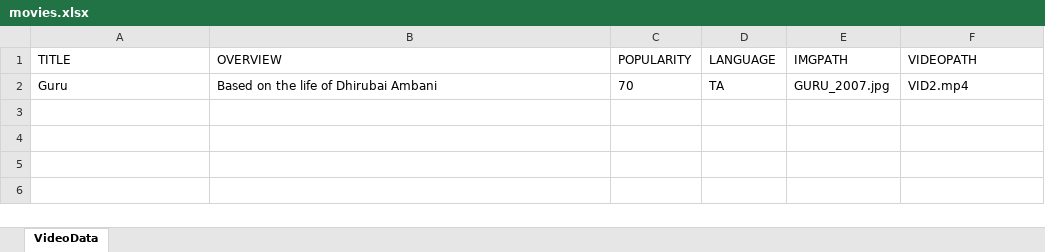
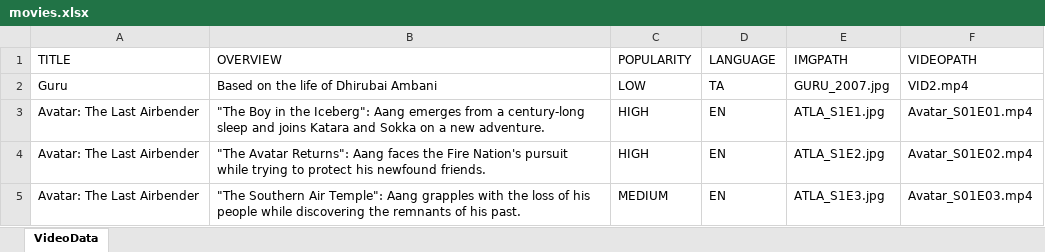
Before and after one commit to Kirankishore17/vistr, an Excel workbook: movies.xlsx, sheet VideoData, drawn as a sheet; values as stored, in another font and other column widths than the file's, no borders; the diff names each change by its address in the sheet, - before the commit and + after, or states it on an @@ line.

```diff
--- a/movies.xlsx (sheet VideoData)
+++ b/movies.xlsx (sheet VideoData)
-C2 (POPULARITY): 70
+C2 (POPULARITY): LOW
+row 3: Avatar: The Last Airbender | "The Boy in the Iceberg": Aang emerges from a century-long sleep and joins Katara and Sokka on a new adventure. | HIGH | EN | ATLA_S1E1.jpg | Avatar_S01E01.mp4
+row 4: Avatar: The Last Airbender | "The Avatar Returns": Aang faces the Fire Nation's pursuit while trying to protect his newfound friends. | HIGH | EN | ATLA_S1E2.jpg | Avatar_S01E02.mp4
+row 5: Avatar: The Last Airbender | "The Southern Air Temple": Aang grapples with the loss of his people while discovering the remnants of his past. | MEDIUM | EN | ATLA_S1E3.jpg | Avatar_S01E03.mp4
```
Also changed, not shown: 3 other files.
